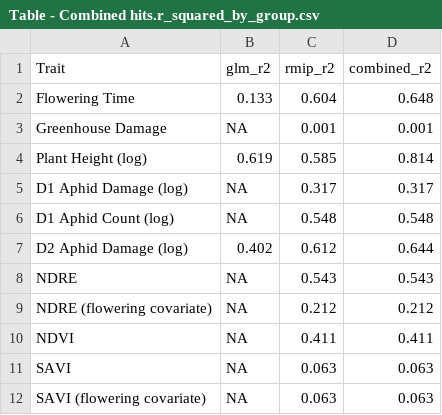
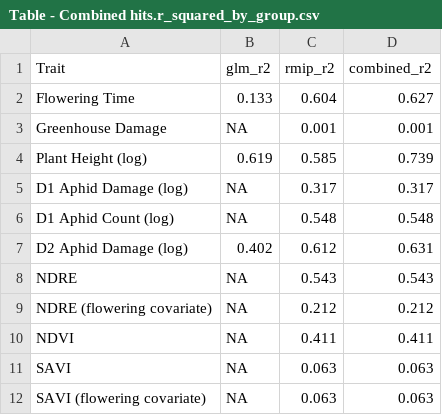
Before and after one commit to wallacelab/paper-punnuri-aphids-2021, a CSV file: publication_figures/Table - Combined hits.r_squared_by_group.csv, drawn as a sheet.

```diff
--- a/publication_figures/Table - Combined hits.r_squared_by_group.csv
+++ b/publication_figures/Table - Combined hits.r_squared_by_group.csv
@@ -1,8 +1,8 @@
 "Trait","glm_r2","rmip_r2","combined_r2"
-"Flowering Time",0.133,0.604,0.648
+"Flowering Time",0.133,0.604,0.627
 "Greenhouse Damage",NA,0.001,0.001
-"Plant Height (log)",0.619,0.585,0.814
+"Plant Height (log)",0.619,0.585,0.739
 "D1 Aphid Damage (log)",NA,0.317,0.317
 "D1 Aphid Count (log)",NA,0.548,0.548
-"D2 Aphid Damage (log)",0.402,0.612,0.644
+"D2 Aphid Damage (log)",0.402,0.612,0.631
 "NDRE",NA,0.543,0.543
```
Also changed, not shown: publication_figures/Table - Combined hits.full.csv, publication_figures/Table - Combined hits.full.r_squared.csv, 3 other files.
